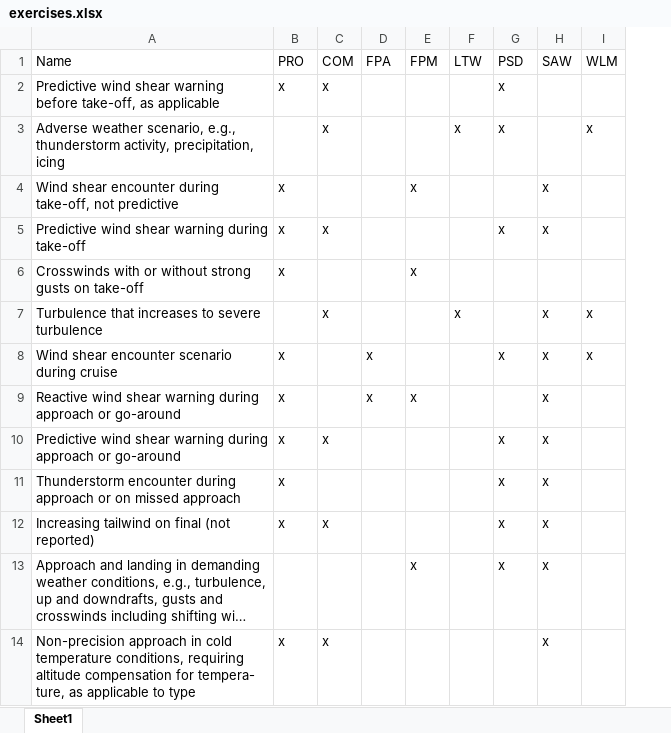
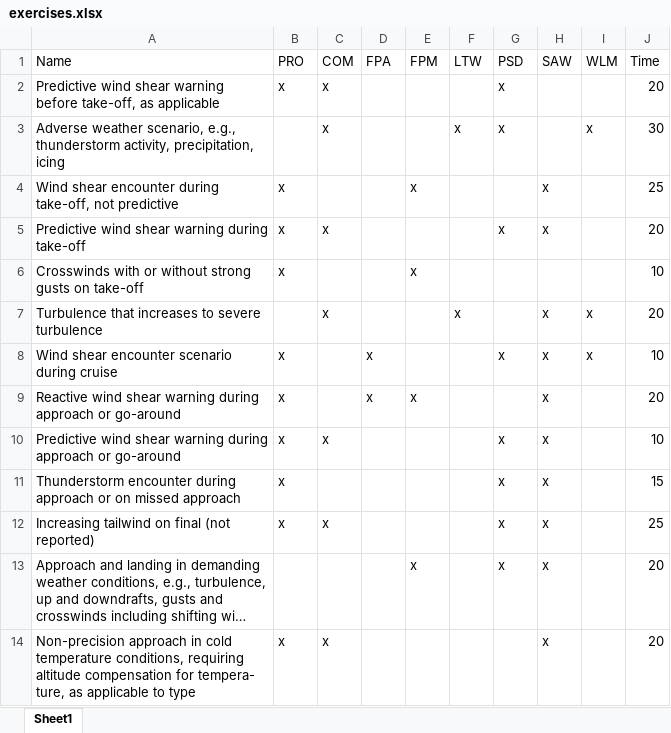
Before and after one commit to malilfrend/pilots-train-portal, an Excel workbook: prisma/exercises.xlsx, sheet Sheet1, drawn as a sheet; only a part is shown; long unchanged cells end in …; values as stored, in another font and other column widths than the file's, no cell formats; charts and pictures not drawn; the diff names each change by its address in the sheet, - before the commit and + after, or states it on an @@ line.

```diff
--- a/prisma/exercises.xlsx (sheet Sheet1)
+++ b/prisma/exercises.xlsx (sheet Sheet1)
+column J (Time), rows 2-14: 20 | 30 | 25 | 20 | 10 | 20 | 10 | 20 | 10 | 15 | 25 | 20 | 20
```
Also changed, not shown: cell formats, charts or pictures, 6 other files.
